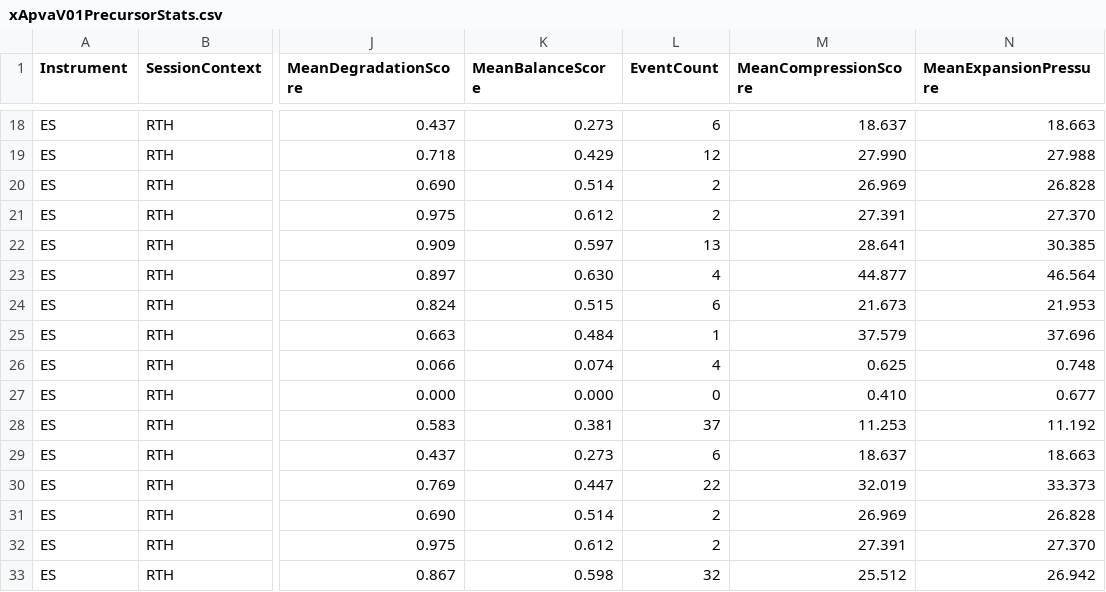
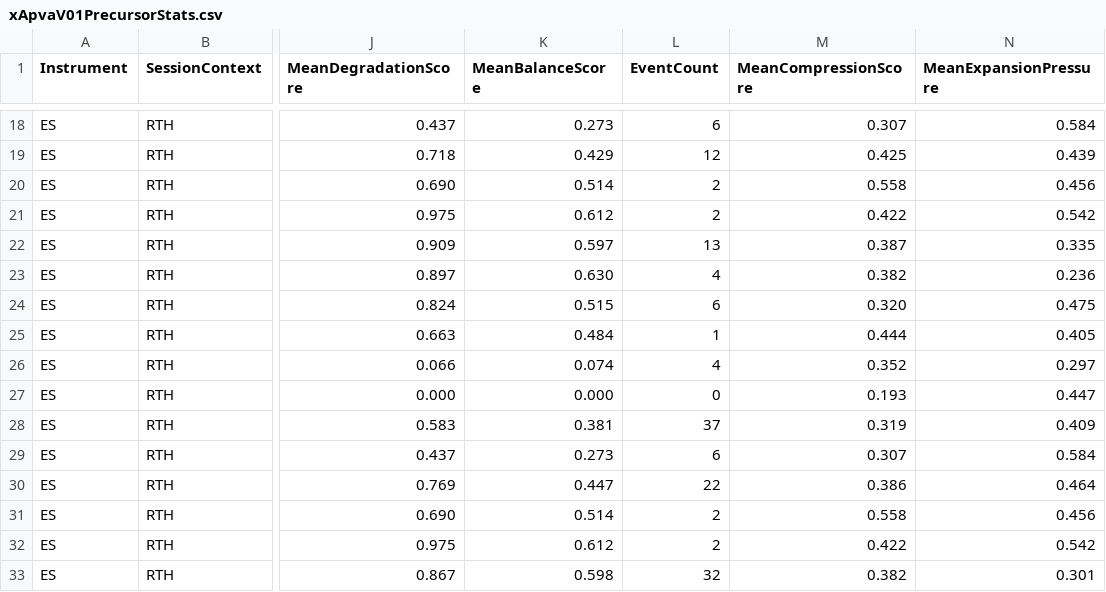
Before and after one commit to rzahraie/NinjaTraderFiles, a CSV file: xApvaV01PrecursorStats.csv, drawn as a sheet; only a part is shown, gaps mark what is left out; the diff covers the shown part only; the diff names each change by its address in the sheet, - before the commit and + after, or states it on an @@ line.

```diff
--- a/xApvaV01PrecursorStats.csv
+++ b/xApvaV01PrecursorStats.csv
-M18 (MeanCompressionScore): 18.637
+M18 (MeanCompressionScore): 0.307
-N18 (MeanExpansionPressure): 18.663
+N18 (MeanExpansionPressure): 0.584
-M19 (MeanCompressionScore): 27.990
+M19 (MeanCompressionScore): 0.425
-N19 (MeanExpansionPressure): 27.988
+N19 (MeanExpansionPressure): 0.439
-M20 (MeanCompressionScore): 26.969
+M20 (MeanCompressionScore): 0.558
-N20 (MeanExpansionPressure): 26.828
+N20 (MeanExpansionPressure): 0.456
-M21 (MeanCompressionScore): 27.391
+M21 (MeanCompressionScore): 0.422
-N21 (MeanExpansionPressure): 27.370
+N21 (MeanExpansionPressure): 0.542
-M22 (MeanCompressionScore): 28.641
+M22 (MeanCompressionScore): 0.387
-N22 (MeanExpansionPressure): 30.385
+N22 (MeanExpansionPressure): 0.335
-M23 (MeanCompressionScore): 44.877
+M23 (MeanCompressionScore): 0.382
-N23 (MeanExpansionPressure): 46.564
+N23 (MeanExpansionPressure): 0.236
-M24 (MeanCompressionScore): 21.673
+M24 (MeanCompressionScore): 0.320
-N24 (MeanExpansionPressure): 21.953
+N24 (MeanExpansionPressure): 0.475
-M25 (MeanCompressionScore): 37.579
+M25 (MeanCompressionScore): 0.444
-N25 (MeanExpansionPressure): 37.696
+N25 (MeanExpansionPressure): 0.405
-M26 (MeanCompressionScore): 0.625
+M26 (MeanCompressionScore): 0.352
-N26 (MeanExpansionPressure): 0.748
+N26 (MeanExpansionPressure): 0.297
-M27 (MeanCompressionScore): 0.410
+M27 (MeanCompressionScore): 0.193
-N27 (MeanExpansionPressure): 0.677
+N27 (MeanExpansionPressure): 0.447
-M28 (MeanCompressionScore): 11.253
+M28 (MeanCompressionScore): 0.319
-N28 (MeanExpansionPressure): 11.192
+N28 (MeanExpansionPressure): 0.409
-M29 (MeanCompressionScore): 18.637
+M29 (MeanCompressionScore): 0.307
-N29 (MeanExpansionPressure): 18.663
+N29 (MeanExpansionPressure): 0.584
-M30 (MeanCompressionScore): 32.019
+M30 (MeanCompressionScore): 0.386
-N30 (MeanExpansionPressure): 33.373
+N30 (MeanExpansionPressure): 0.464
-M31 (MeanCompressionScore): 26.969
+M31 (MeanCompressionScore): 0.558
-N31 (MeanExpansionPressure): 26.828
+N31 (MeanExpansionPressure): 0.456
-M32 (MeanCompressionScore): 27.391
+M32 (MeanCompressionScore): 0.422
-N32 (MeanExpansionPressure): 27.370
+N32 (MeanExpansionPressure): 0.542
-M33 (MeanCompressionScore): 25.512
+M33 (MeanCompressionScore): 0.382
-N33 (MeanExpansionPressure): 26.942
+N33 (MeanExpansionPressure): 0.301
```
Also changed, not shown: 130 edited cells elsewhere in this file, 2 other files.
